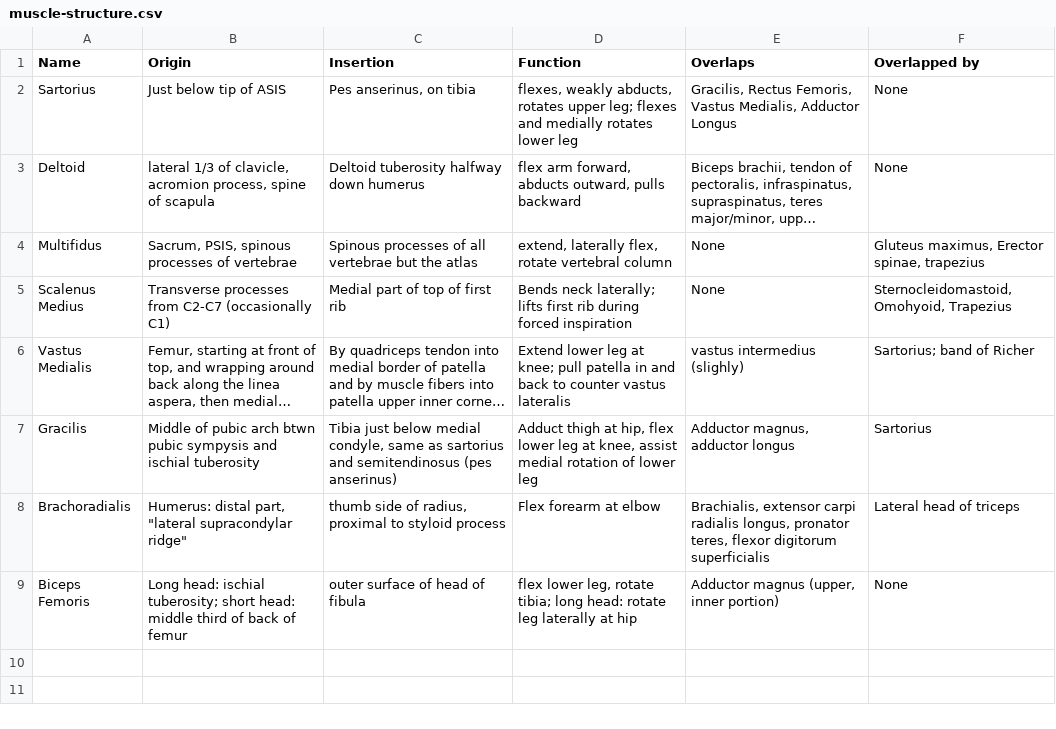
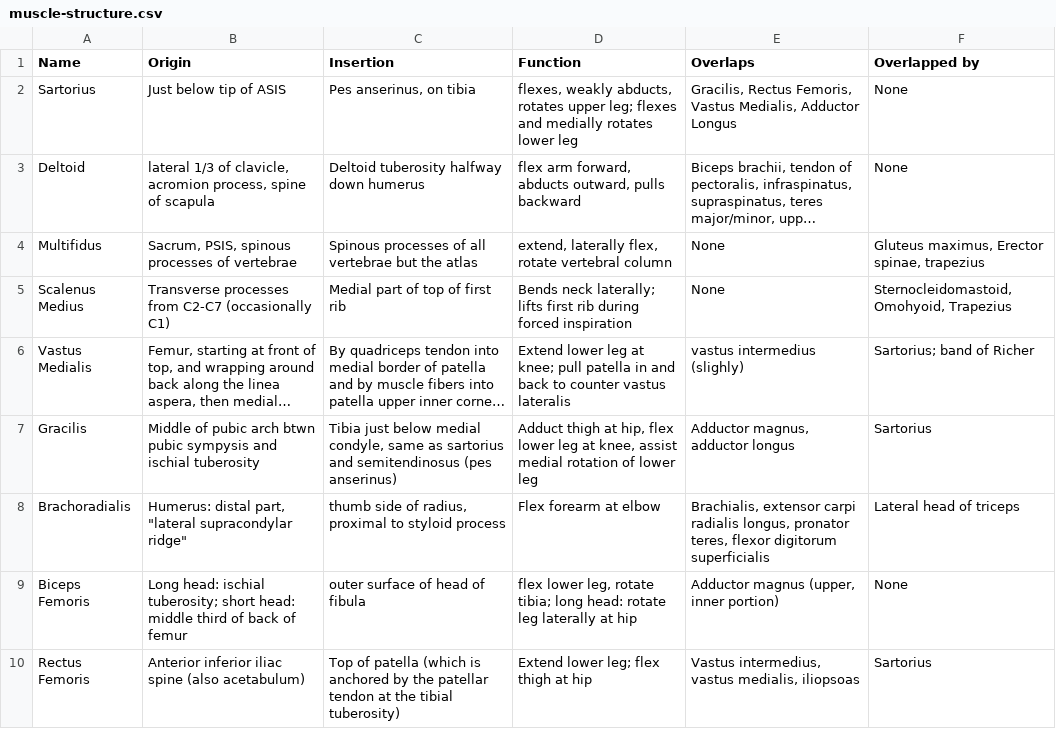
Before and after one commit to eigenhombre/anatomy, a CSV file: resources/muscle-structure.csv, drawn as a sheet; long unchanged cells end in ….

Commit message:
Add rectus femoris

```diff
--- a/resources/muscle-structure.csv
+++ b/resources/muscle-structure.csv
@@ -9 +9,2 @@ Brachoradialis,"Humerus: distal part, ""lateral supracondylar ridge""","thumb si
 Biceps Femoris,Long head: ischial tuberosity; short head: middle third of back of femur,outer surface of head of fibula,"flex lower leg, rotate tibia; long head: rotate leg laterally at hip","Adductor magnus (upper, inner portion)",None
+Rectus Femoris,Anterior inferior iliac spine (also acetabulum),Top of patella (which is anchored by the patellar tendon at the tibial tuberosity),Extend lower leg; flex thigh at hip,"Vastus intermedius, vastus medialis, iliopsoas",Sartorius
```
Also changed, not shown: 3 other files.
